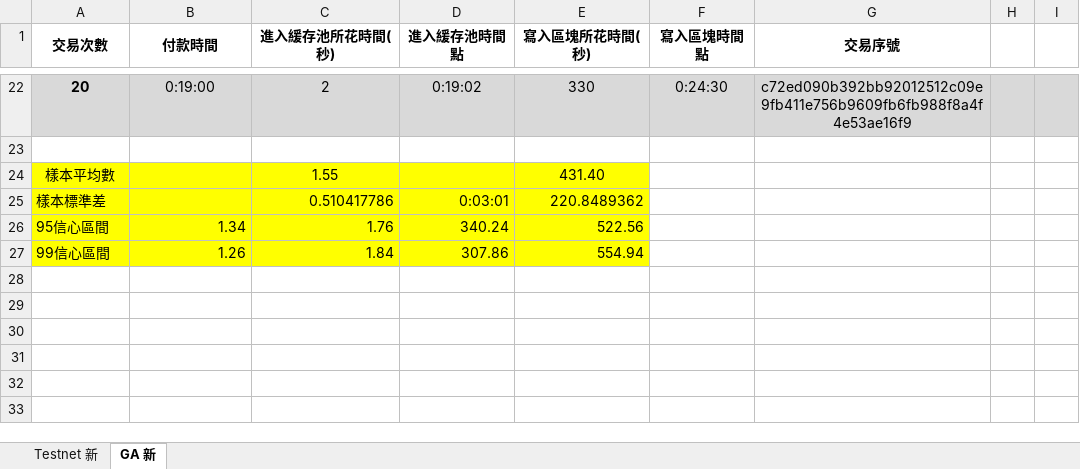
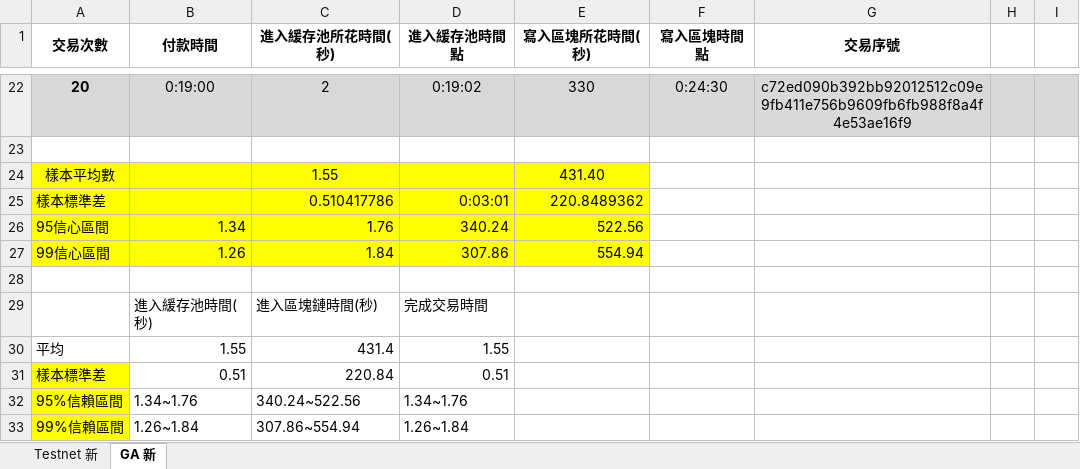
Before and after one commit to ChenPoWei/pkuthss, an Excel workbook: testnet實驗表格-.xlsx, sheet GA 新, drawn as a sheet; only a part is shown, gaps mark what is left out; values as stored, in another font and other column widths than the file's, no borders; the diff names each change by its address in the sheet, - before the commit and + after, or states it on an @@ line.

```diff
--- a/testnet實驗表格-.xlsx (sheet GA 新)
+++ b/testnet實驗表格-.xlsx (sheet GA 新)
+row 28: (empty)
+row 29:  | 進入緩存池時間(秒) | 進入區塊鏈時間(秒) | 完成交易時間
+row 30: 平均 | 1.55 | 431.4 | 1.55
+row 31: 樣本標準差 | 0.51 | 220.84 | 0.51
+row 32: 95%信賴區間 | 1.34~1.76 | 340.24~522.56 | 1.34~1.76
+row 33: 99%信賴區間 | 1.26~1.84 | 307.86~554.94 | 1.26~1.84
```
Also changed, not shown: sheet Testnet 新, 11 other files.
